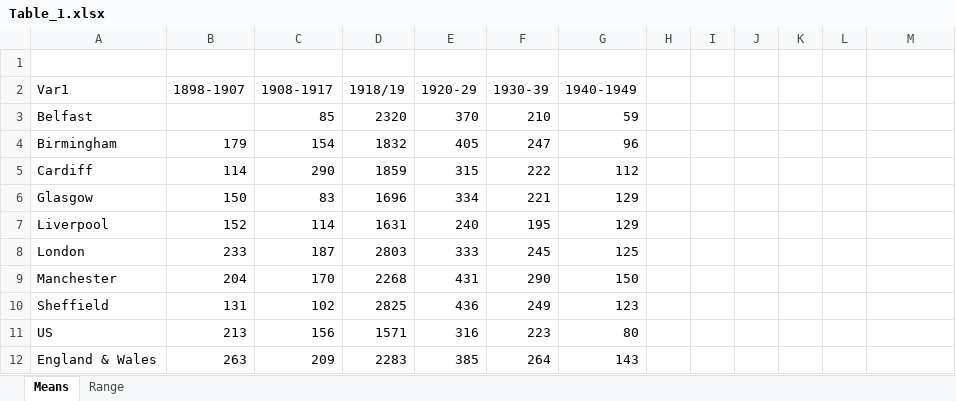
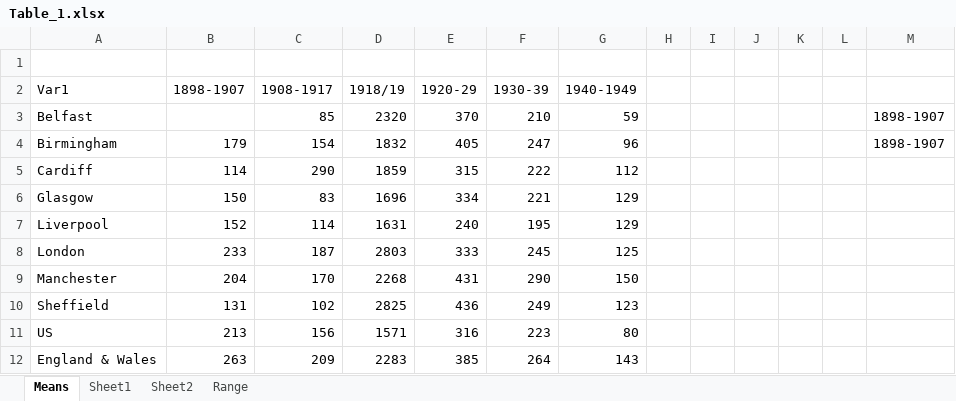
Before and after one commit to maxschr90/Schroeder-et-al.-2021--How-long-do-pandemics-last-, an Excel workbook: Figures/Table_1.xlsx, sheet Means, drawn as a sheet; values as stored, in another font and other column widths than the file's, no borders; the diff names each change by its address in the sheet, - before the commit and + after, or states it on an @@ line.

```diff
--- a/Figures/Table_1.xlsx (sheet Means)
+++ b/Figures/Table_1.xlsx (sheet Means)
+sheet tab: Sheet1
+sheet tab: Sheet2
-M3:M4: (empty)
+M3:M4: 1898-1907
```
